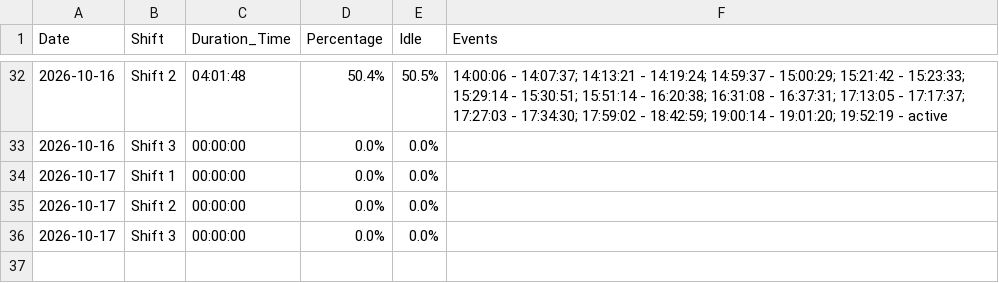
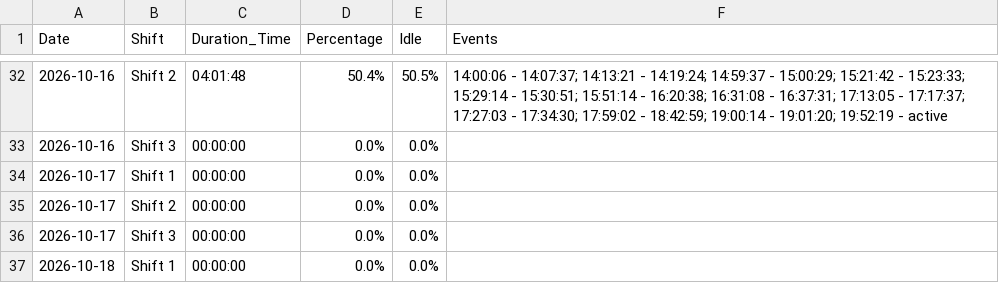
Before and after one commit to krasikrumov/inovo, a CSV file: appliance_stats.csv, drawn as a sheet; only a part is shown, gaps mark what is left out; the diff names each change by its address in the sheet, - before the commit and + after, or states it on an @@ line.

Commit message:
Auto update stats

```diff
--- a/appliance_stats.csv
+++ b/appliance_stats.csv
+row 37: 2026-10-18 | Shift 1 | 00:00:00 | 0.0% | 0.0%
```
